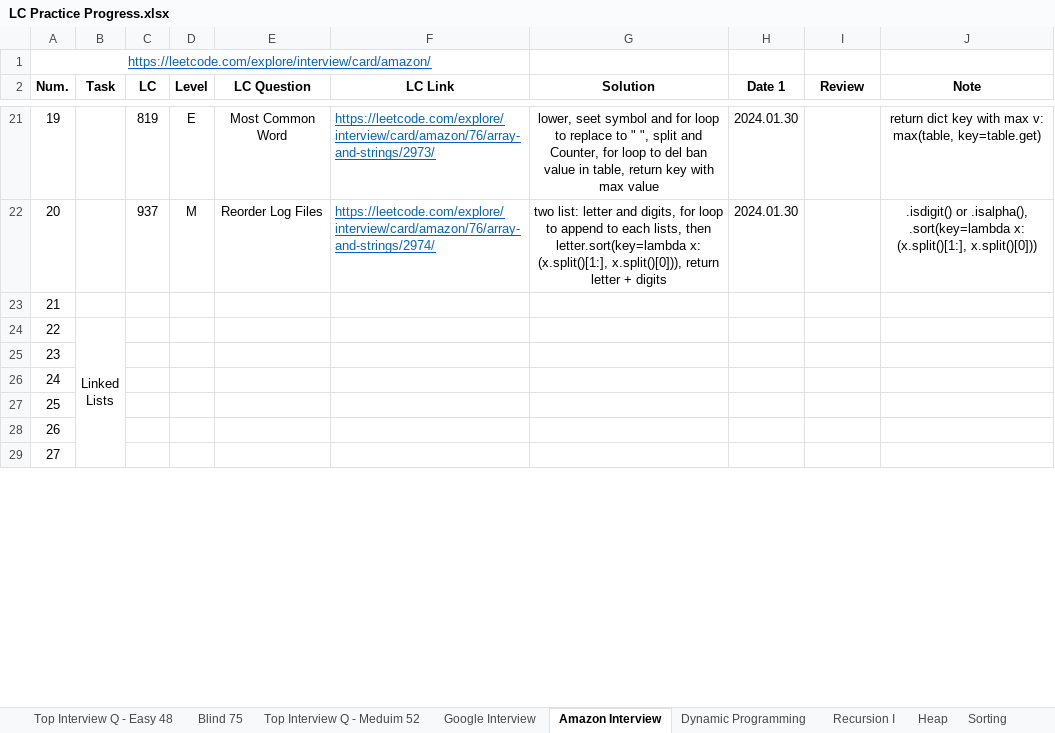
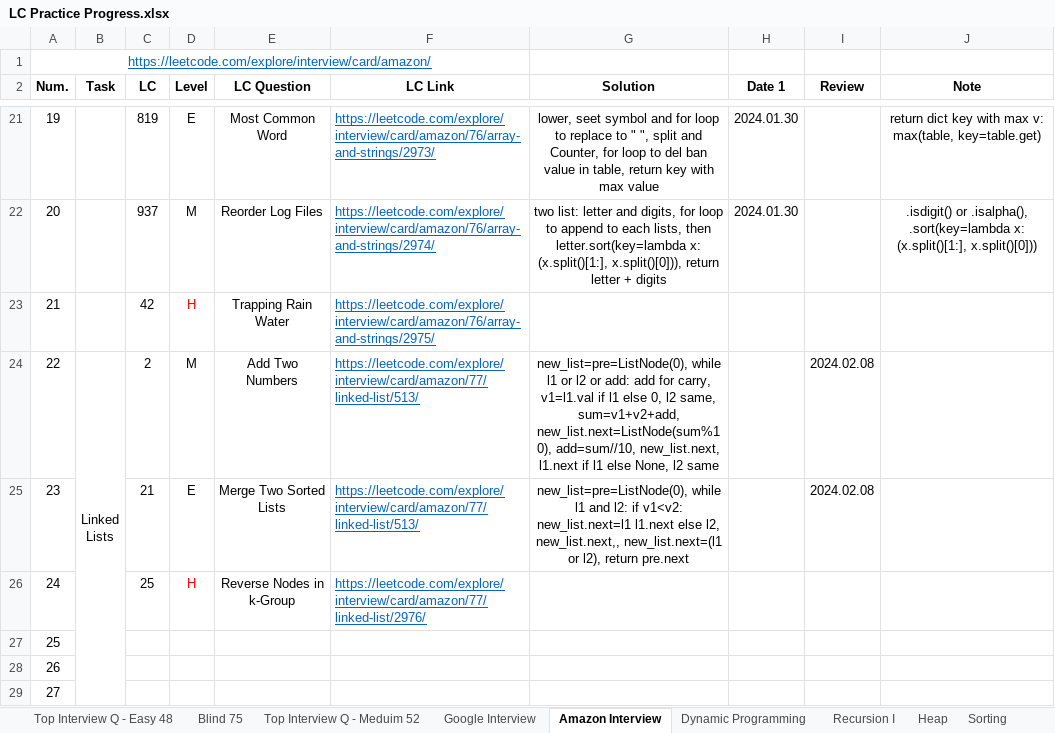
Before and after one commit to Ylieo816/Learning-Leetcode, an Excel workbook: LC Practice Progress.xlsx, sheet Amazon Interview, drawn as a sheet; only a part is shown, gaps mark what is left out; values as stored, in another font and other column widths than the file's, no borders; the diff names each change by its address in the sheet, - before the commit and + after, or states it on an @@ line.

Commit message:
[20240208] Amazon Interview (68) 21-24

```diff
--- a/LC Practice Progress.xlsx (sheet Amazon Interview)
+++ b/LC Practice Progress.xlsx (sheet Amazon Interview)
-C23 (LC): (empty)
+C23 (LC): 42
-D23 (Level): (empty)
+D23 (Level): H
-E23 (LC Question): (empty)
+E23 (LC Question): Trapping Rain Water
-F23 (LC Link): (empty)
+F23 (LC Link): https://leetcode.com/explore/interview/card/amazon/76/array-and-strings/2975/
-C24 (LC): (empty)
+C24 (LC): 2
-D24 (Level): (empty)
+D24 (Level): M
-E24 (LC Question): (empty)
+E24 (LC Question): Add Two Numbers
-F24:F25 (LC Link): (empty)
+F24:F25 (LC Link): https://leetcode.com/explore/interview/card/amazon/77/linked-list/513/
-G24 (Solution): (empty)
+G24 (Solution): new_list=pre=ListNode(0), while l1 or l2 or add: add for carry, v1=l1.val if l1 else 0, l2 same, sum=v1+v2+add, new_list.next=ListNode(sum%10), add=sum//10, new_list.next, l1.next if l1 else None, l2 same
-I24:I25 (Review): (empty)
+I24:I25 (Review): 2024.02.08
-C25 (LC): (empty)
+C25 (LC): 21
-D25 (Level): (empty)
+D25 (Level): E
-E25 (LC Question): (empty)
+E25 (LC Question): Merge Two Sorted Lists
-G25 (Solution): (empty)
+G25 (Solution): new_list=pre=ListNode(0), while l1 and l2: if v1<v2: new_list.next=l1 l1.next else l2, new_list.next,, new_list.next=(l1 or l2), return pre.next
-C26 (LC): (empty)
+C26 (LC): 25
-D26 (Level): (empty)
+D26 (Level): H
-E26 (LC Question): (empty)
+E26 (LC Question): Reverse Nodes in k-Group
-F26 (LC Link): (empty)
+F26 (LC Link): https://leetcode.com/explore/interview/card/amazon/77/linked-list/2976/
```
Also changed, not shown: 4 other files.
